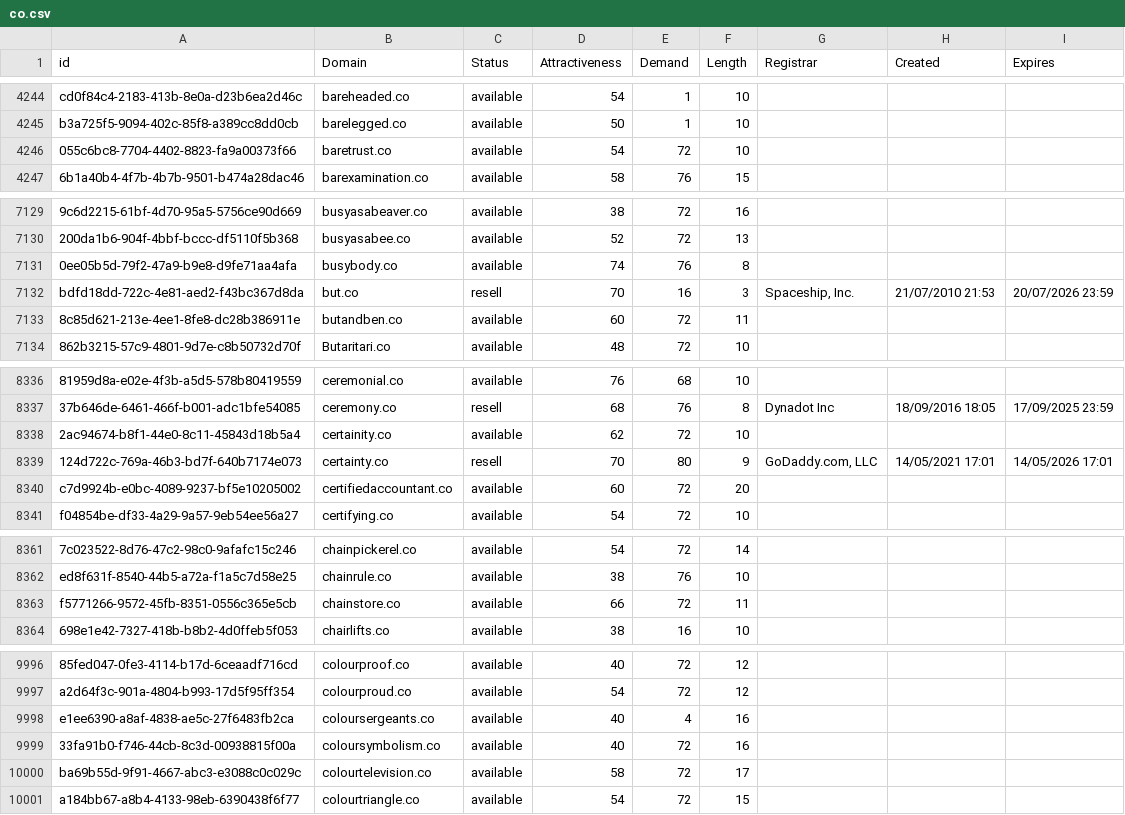
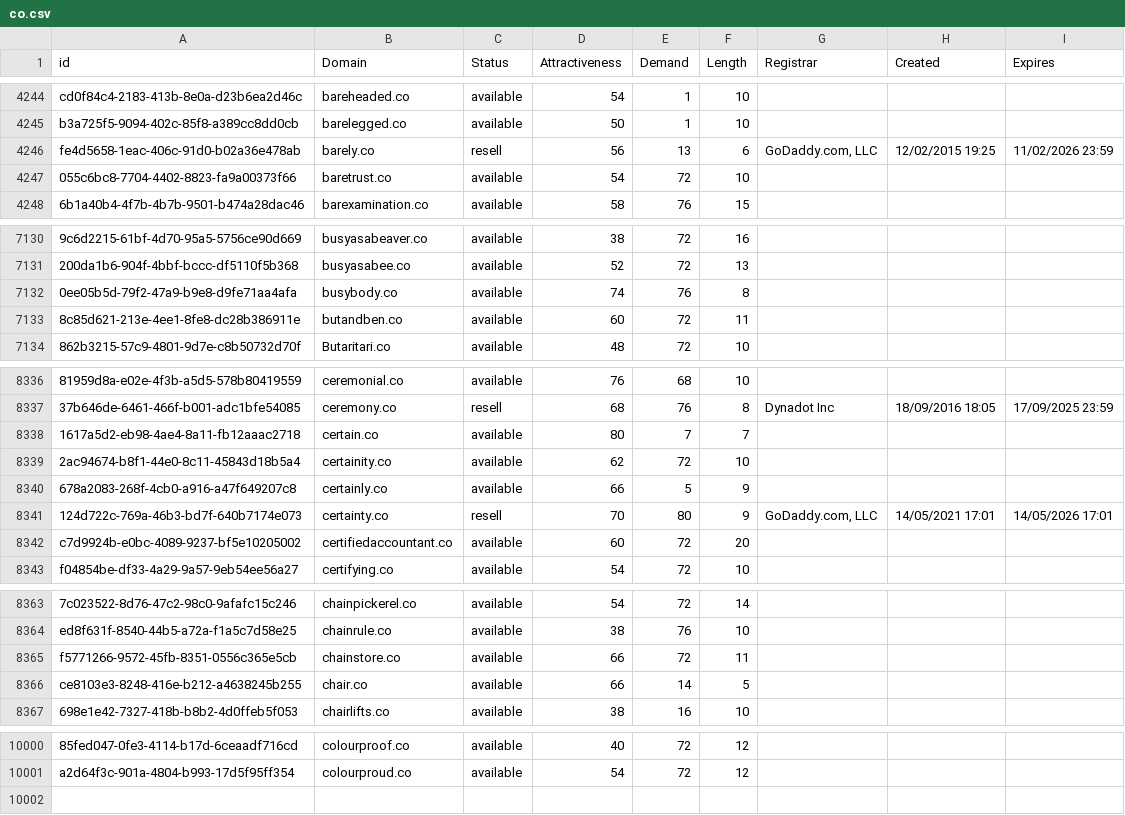
Before and after one commit to UniqueDomains/co-oneword-domains, a CSV file: co.csv, drawn as a sheet; only a part is shown, gaps mark what is left out; removed rows and columns are numbered as before the commit, all else as after; the diff covers the shown part only; the diff names each change by its address in the sheet, - before the commit and + after, or states it on an @@ line.

Commit message:
Domains update

```diff
--- a/co.csv
+++ b/co.csv
+row 4246: fe4d5658-1eac-406c-91d0-b02a36e478ab | barely.co | resell | 56 | 13 | 6 | GoDaddy.com, LLC | 12/02/2015 19:25 | 11/02/2026 23:59
-row 7132: bdfd18dd-722c-4e81-aed2-f43bc367d8da | but.co | resell | 70 | 16 | 3 | Spaceship, Inc. | 21/07/2010 21:53 | 20/07/2026 23:59
+row 8338: 1617a5d2-eb98-4ae4-8a11-fb12aaac2718 | certain.co | available | 80 | 7 | 7
+row 8340: 678a2083-268f-4cb0-a916-a47f649207c8 | certainly.co | available | 66 | 5 | 9
+row 8366: ce8103e3-8248-416e-b212-a4638245b255 | chair.co | available | 66 | 14 | 5
-row 9998: e1ee6390-a8af-4838-ae5c-27f6483fb2ca | coloursergeants.co | available | 40 | 4 | 16
-row 9999: 33fa91b0-f746-44cb-8c3d-00938815f00a | coloursymbolism.co | available | 40 | 72 | 16
-row 10000: ba69b55d-9f91-4667-abc3-e3088c0c029c | colourtelevision.co | available | 58 | 72 | 17
-row 10001: a184bb67-a8b4-4133-98eb-6390438f6f77 | colourtriangle.co | available | 54 | 72 | 15
```
Also changed, not shown: 1 added row and 13 edited cells elsewhere in this file, 2 other files.
